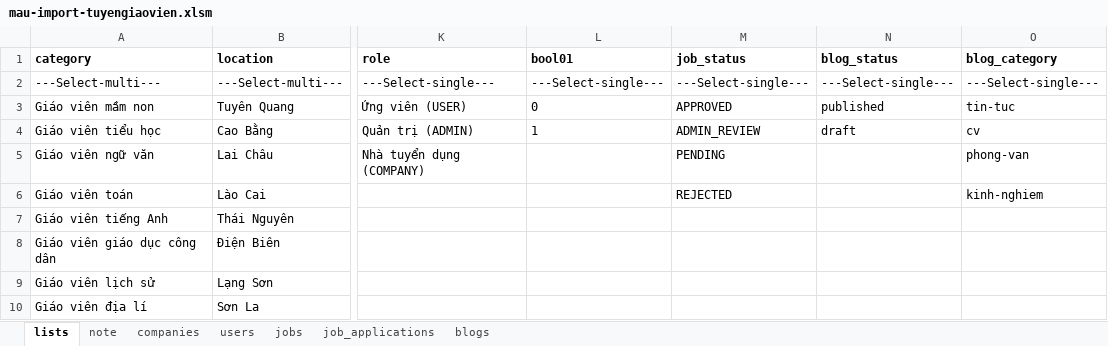
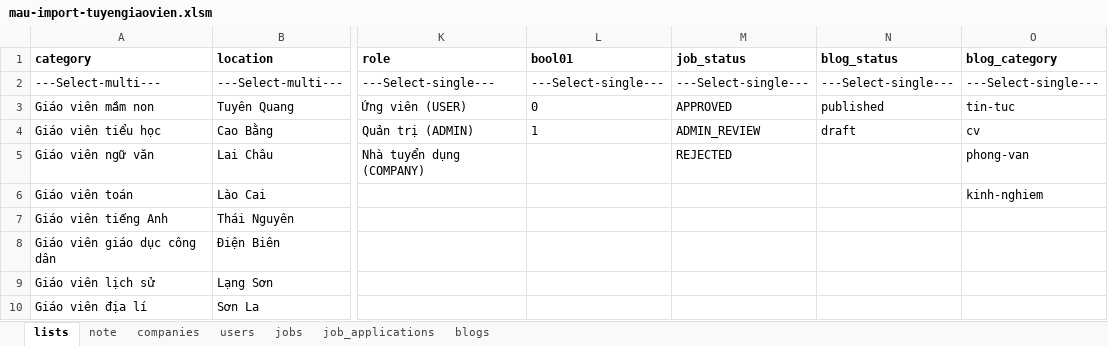
Before and after one commit to GDuyAnh/job_be, an Excel workbook: src/modules/admin/assets/mau-import-tuyengiaovien.xlsm, sheet lists, drawn as a sheet; only a part is shown, gaps mark what is left out; values as stored, in another font and other column widths than the file's, no borders; the diff names each change by its address in the sheet, - before the commit and + after, or states it on an @@ line.

```diff
--- a/src/modules/admin/assets/mau-import-tuyengiaovien.xlsm (sheet lists)
+++ b/src/modules/admin/assets/mau-import-tuyengiaovien.xlsm (sheet lists)
-M5 (job_status): PENDING
+M5 (job_status): REJECTED
-M6 (job_status): REJECTED
+M6 (job_status): (empty)
```
Also changed, not shown: 25 other files.
